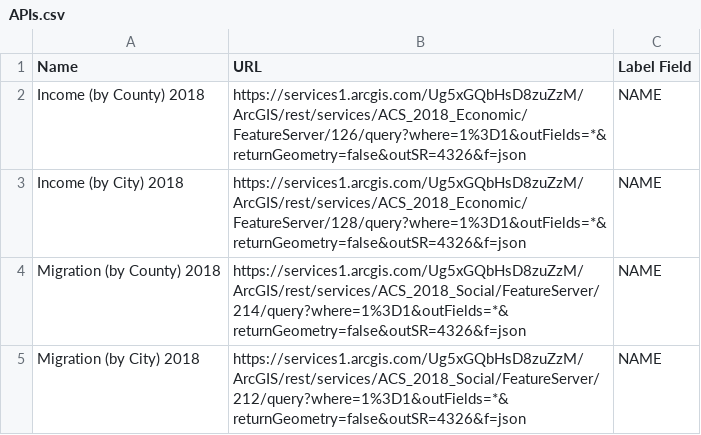
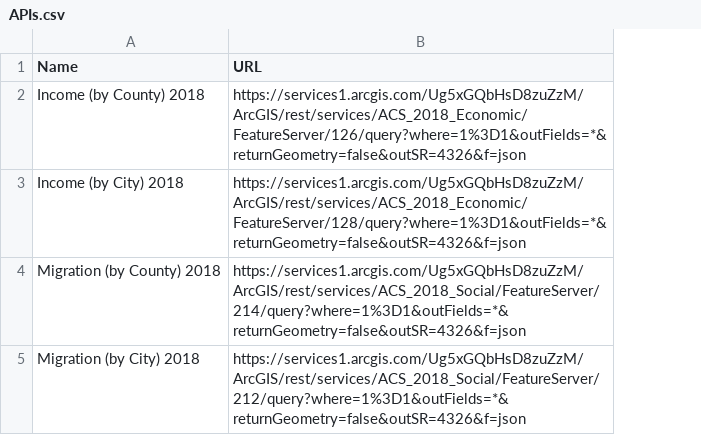
Before and after one commit to atlregional/OrientationExercise1, a CSV file: src/data/APIs.csv, drawn as a sheet; the diff names each change by its address in the sheet, - before the commit and + after, or states it on an @@ line.

```diff
--- a/src/data/APIs.csv
+++ b/src/data/APIs.csv
-column C (Label Field), rows 2-5: all NAME
```
Also changed, not shown: 3 other files.
